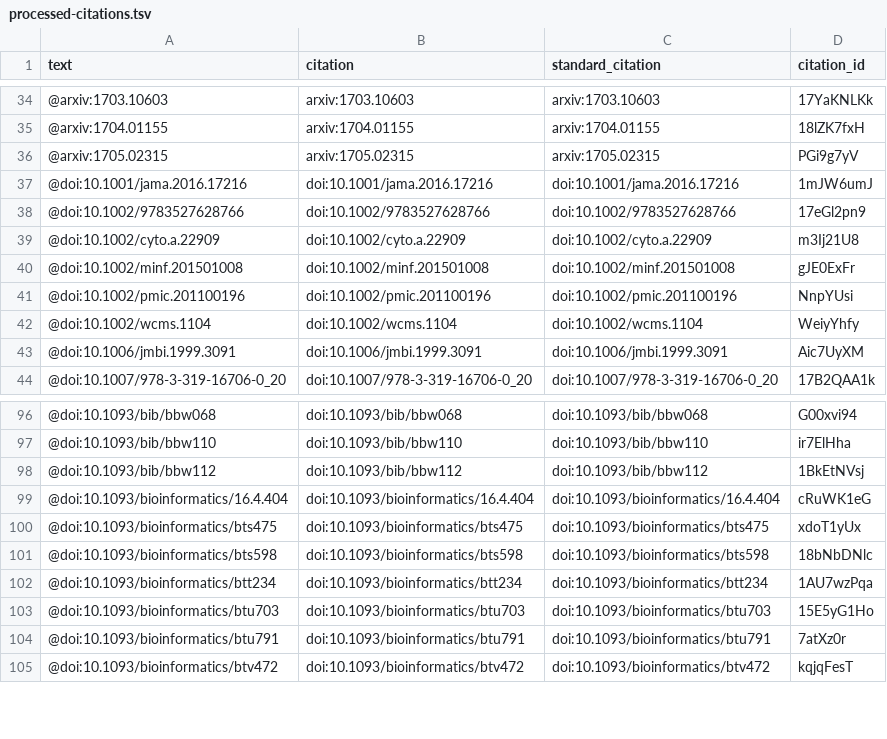
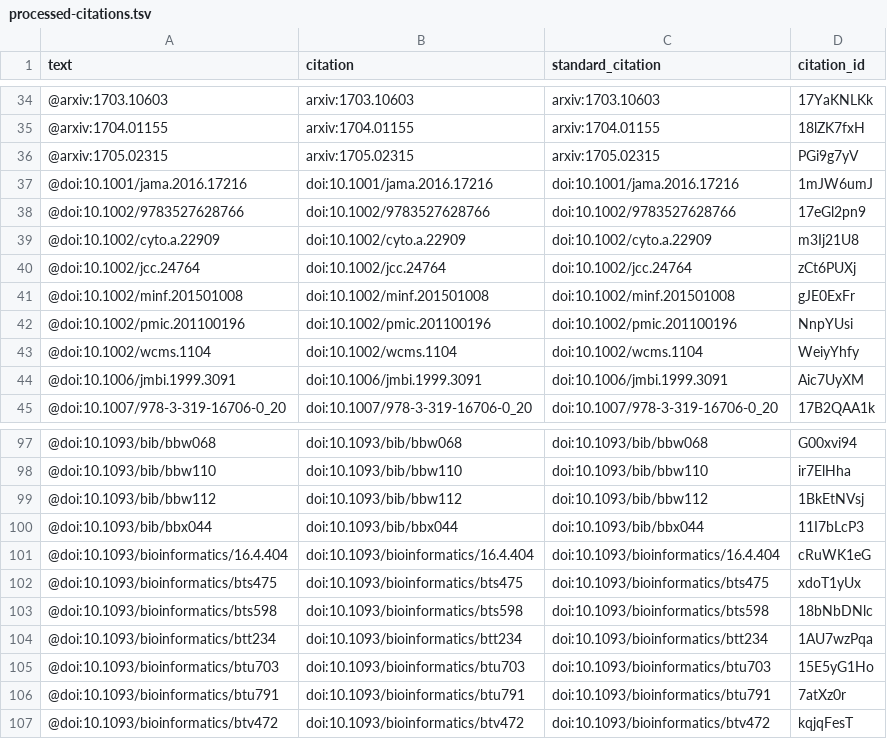
Before and after one commit to greenelab/deep-review, a TSV file: processed-citations.tsv, drawn as a sheet; only a part is shown, gaps mark what is left out; the diff names each change by its address in the sheet, - before the commit and + after, or states it on an @@ line.

```diff
--- a/processed-citations.tsv
+++ b/processed-citations.tsv
+row 40: @doi:10.1002/jcc.24764 | doi:10.1002/jcc.24764 | doi:10.1002/jcc.24764 | zCt6PUXj
+row 100: @doi:10.1093/bib/bbx044 | doi:10.1093/bib/bbx044 | doi:10.1093/bib/bbx044 | 11I7bLcP3
```
Also changed, not shown: 3 other files.
